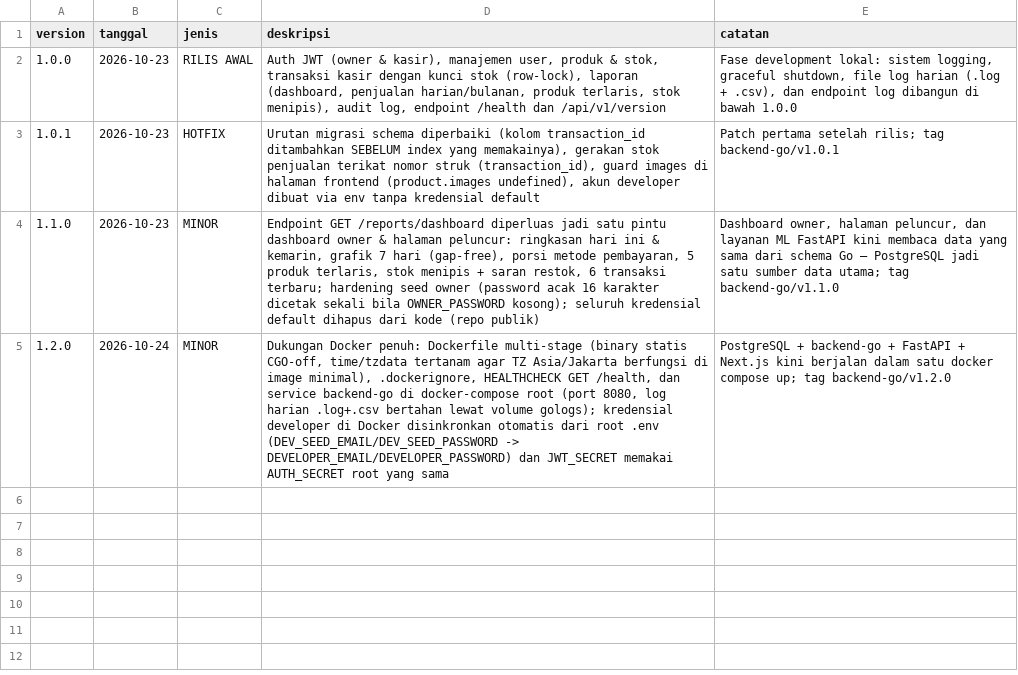
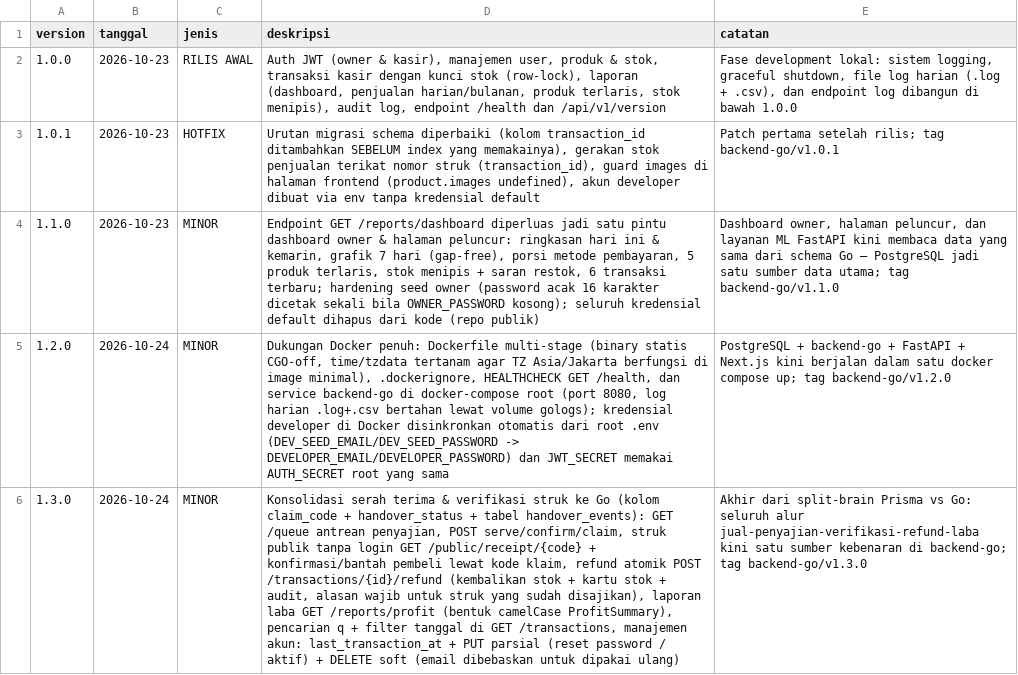
Before and after one commit to neuralforgeio/UMKM-OS, a CSV file: backend-go/VERSIONS.csv, drawn as a sheet; the diff names each change by its address in the sheet, - before the commit and + after, or states it on an @@ line.

```diff
--- a/backend-go/VERSIONS.csv
+++ b/backend-go/VERSIONS.csv
+row 6: 1.3.0 | 2026-10-24 | MINOR | Konsolidasi serah terima & verifikasi struk ke Go (kolom claim_code + handover_status + tabel handover_events): GET /queue antrean penyajian, POST serve/confirm/claim, struk publik tanpa login GET /public/receipt/{code} + konfirmasi/bantah pembeli lewat kode klaim, refund atomik POST /transactions/{id}/refund (kembalikan stok + kartu stok + audit, alasan wajib untuk struk yang sudah disajikan), laporan laba GET /reports/profit (bentuk camelCase ProfitSummary), pencarian q + filter tanggal di GET /transactions, manajemen akun: last_transaction_at + PUT parsial (reset password / aktif) + DELETE soft (email dibebaskan untuk dipakai ulang) | Akhir dari split-brain Prisma vs Go: seluruh alur jual-penyajian-verifikasi-refund-laba kini satu sumber kebenaran di backend-go; tag backend-go/v1.3.0
```
Also changed, not shown: 1 other file.
